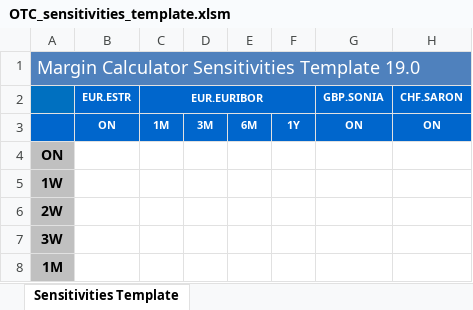
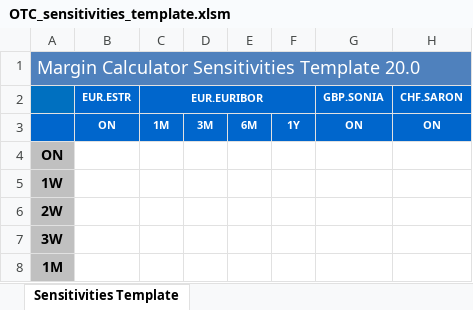
Before and after one commit to Deutsche-Boerse-Risk/CloudPrismaMarginEstimator, an Excel workbook: templates/otc-simu/OTC_sensitivities_template.xlsm, sheet Sensitivities Template, drawn as a sheet; only a part is shown; values as stored, in another font and other column widths than the file's, no borders; charts and pictures and conditional formats not drawn; the diff names each change by its address in the sheet, - before the commit and + after, or states it on an @@ line.

Commit message:
OTC templates updated to 20.0

```diff
--- a/templates/otc-simu/OTC_sensitivities_template.xlsm (sheet Sensitivities Template)
+++ b/templates/otc-simu/OTC_sensitivities_template.xlsm (sheet Sensitivities Template)
-A1: Margin Calculator Sensitivities Template 19.0
+A1: Margin Calculator Sensitivities Template 20.0
```
Also changed, not shown: charts or pictures, templates/otc-simu/OTC_template_description.xlsm, templates/otc-test/OTC_sensitivities_template.xlsm, 3 other files.
